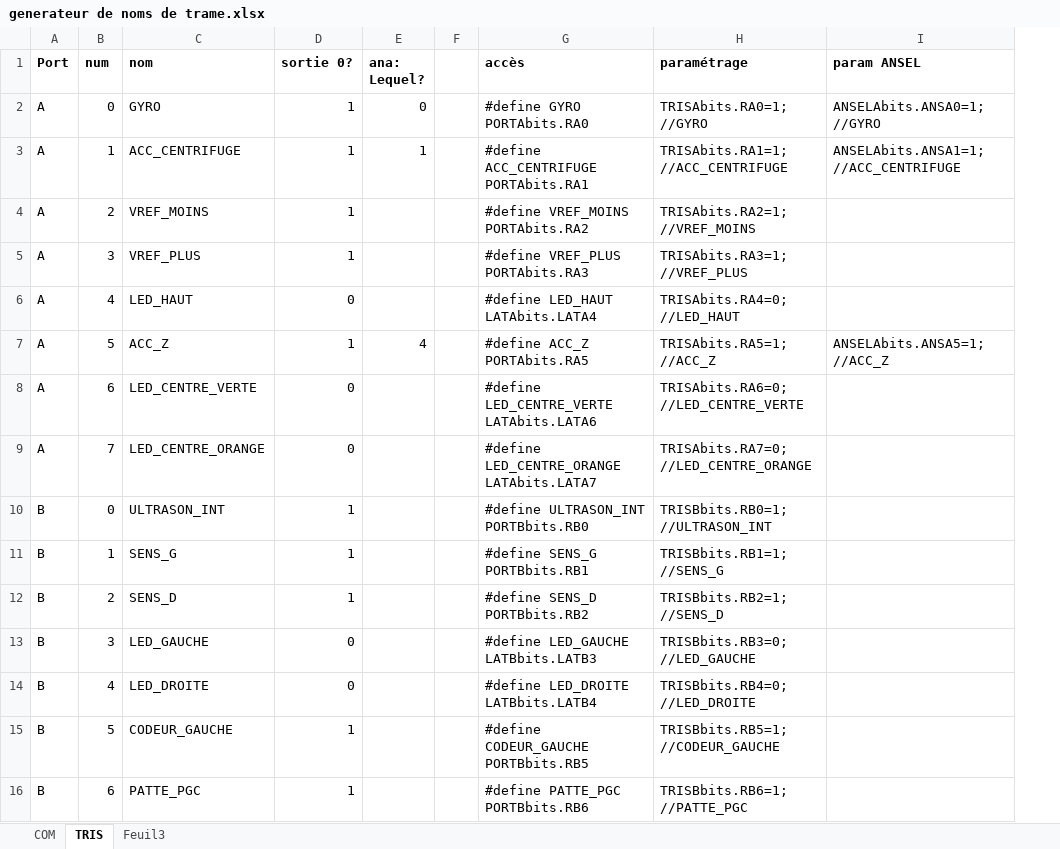
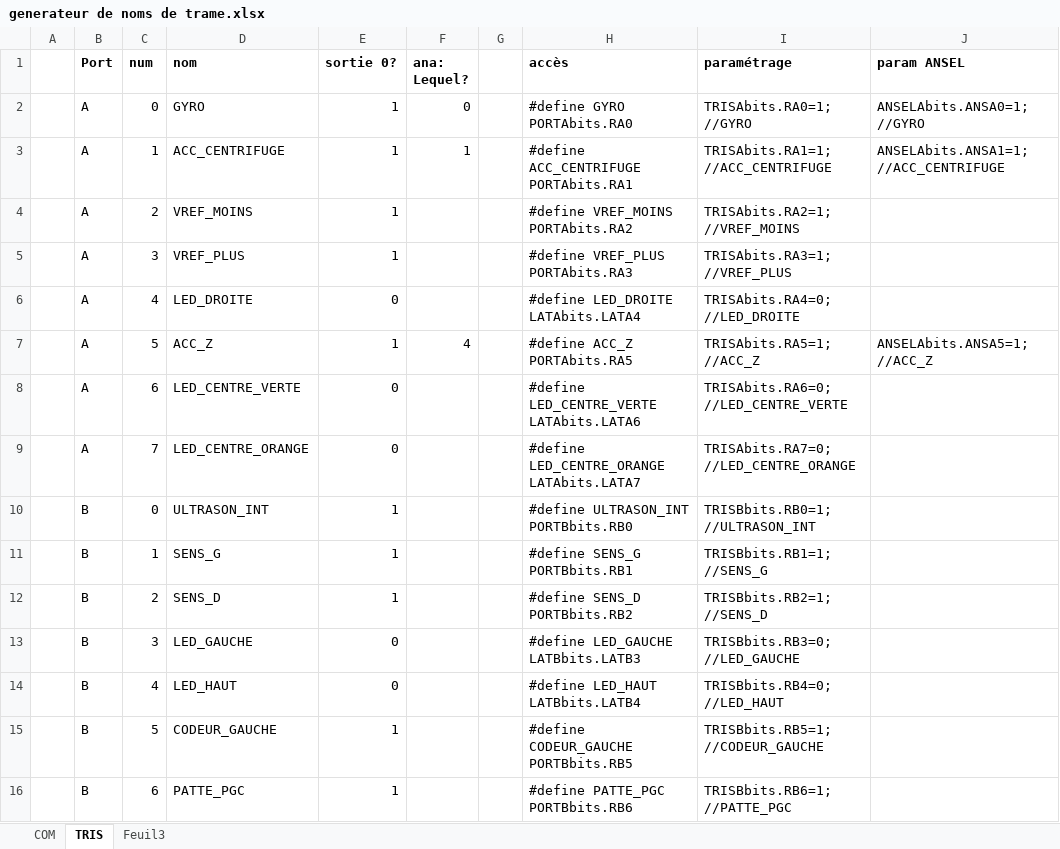
Before and after one commit to OlivierBo/miqmobile, an Excel workbook: ProgrammePrincipal/generateur de noms de trame.xlsx, sheet TRIS, drawn as a sheet; only a part is shown; values as stored, in another font and other column widths than the file's, no borders; addresses are those after the commit; the diff names each change by its address in the sheet, - before the commit and + after, or states it on an @@ line.

```diff
--- a/ProgrammePrincipal/generateur de noms de trame.xlsx (sheet TRIS)
+++ b/ProgrammePrincipal/generateur de noms de trame.xlsx (sheet TRIS)
+column A, empty
-D6 (nom): LED_HAUT
+D6 (nom): LED_DROITE
-H6 (accès): #define LED_HAUT LATAbits.LATA4
+H6 (accès): #define LED_DROITE LATAbits.LATA4
-I6 (paramétrage): TRISAbits.RA4=0; //LED_HAUT
+I6 (paramétrage): TRISAbits.RA4=0; //LED_DROITE
-D14 (nom): LED_DROITE
+D14 (nom): LED_HAUT
-H14 (accès): #define LED_DROITE LATBbits.LATB4
+H14 (accès): #define LED_HAUT LATBbits.LATB4
-I14 (paramétrage): TRISBbits.RB4=0; //LED_DROITE
+I14 (paramétrage): TRISBbits.RB4=0; //LED_HAUT
```
Also changed, not shown: formulas that keep their value, 4 other files.
